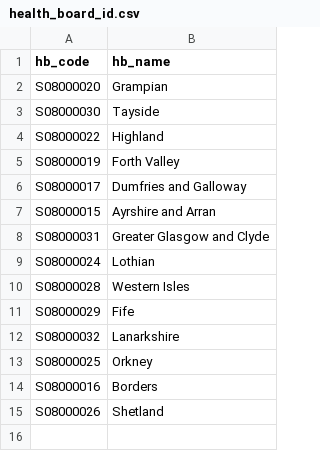
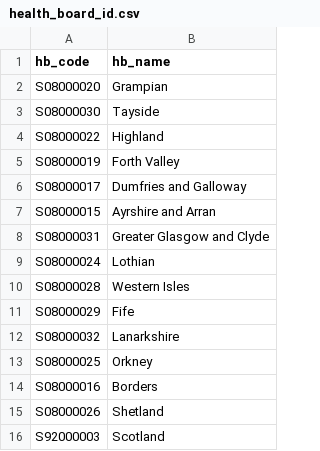
Before and after one commit to jwwood2020/codeclan_health_dashboard, a CSV file: data_clean/health_board_id.csv, drawn as a sheet; the diff names each change by its address in the sheet, - before the commit and + after, or states it on an @@ line.

Commit message:
updated data cleaning

```diff
--- a/data_clean/health_board_id.csv
+++ b/data_clean/health_board_id.csv
+row 16: S92000003 | Scotland
```
Also changed, not shown: 3 other files.
